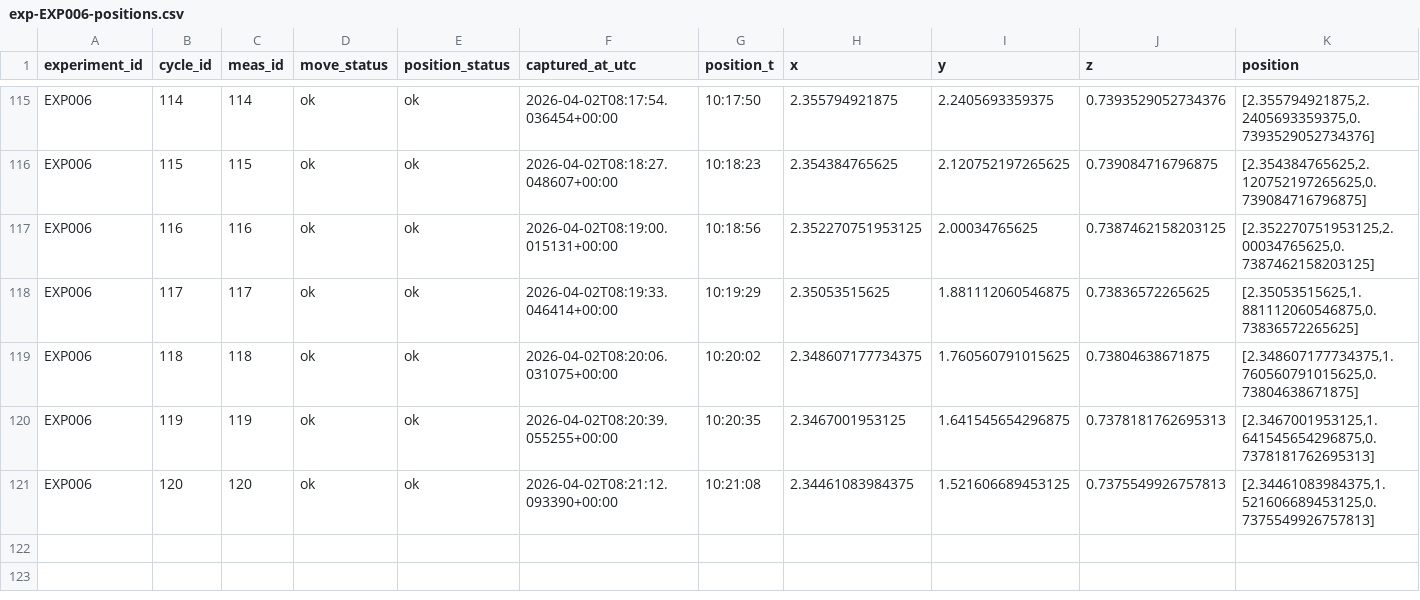
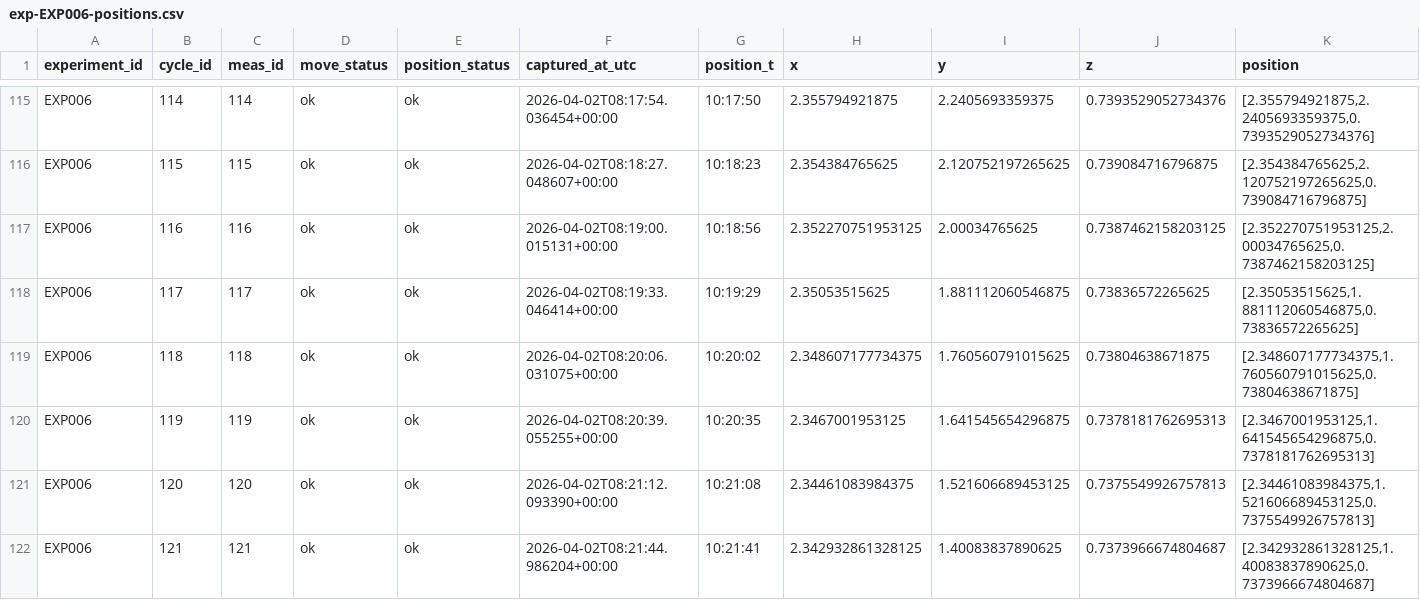
Before and after one commit to techtile-by-dramco/ELLIIIT-dataset-26, a CSV file: server/record/data/exp-EXP006-positions.csv, drawn as a sheet; only a part is shown, gaps mark what is left out; rows hold the shown columns only; the diff names each change by its address in the sheet, - before the commit and + after, or states it on an @@ line.

Commit message:
add positions

```diff
--- a/server/record/data/exp-EXP006-positions.csv
+++ b/server/record/data/exp-EXP006-positions.csv
+row 122: EXP006 | 121 | 121 | ok | ok | 2026-04-02T08:21:44.986204+00:00 | 10:21:41 | 2.342932861328125 | 1.40083837890625 | 0.7373966674804687 | [2.342932861328125,1.40083837890625,0.7373966674804687]
```
Also changed, not shown: 1 other file.
